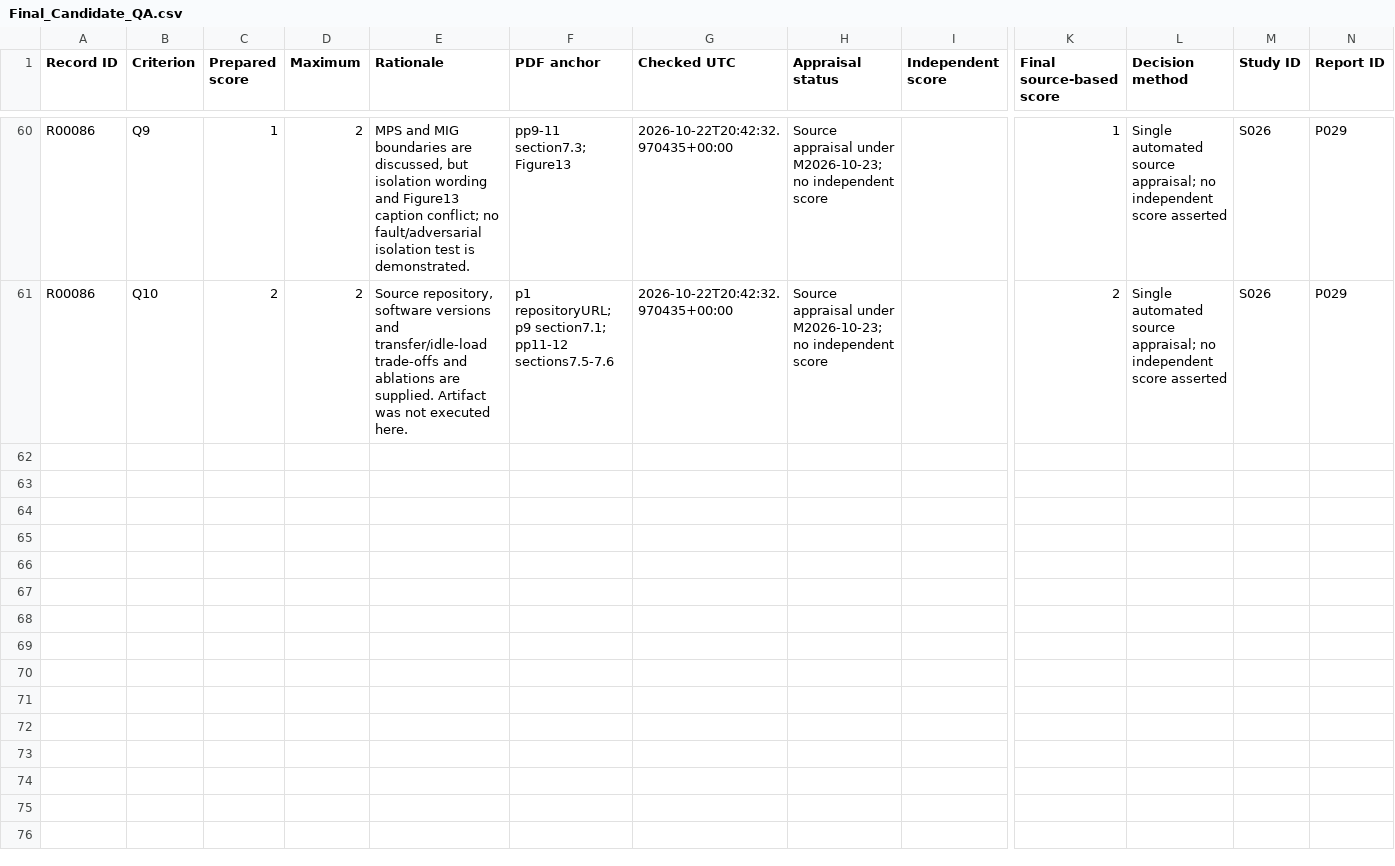
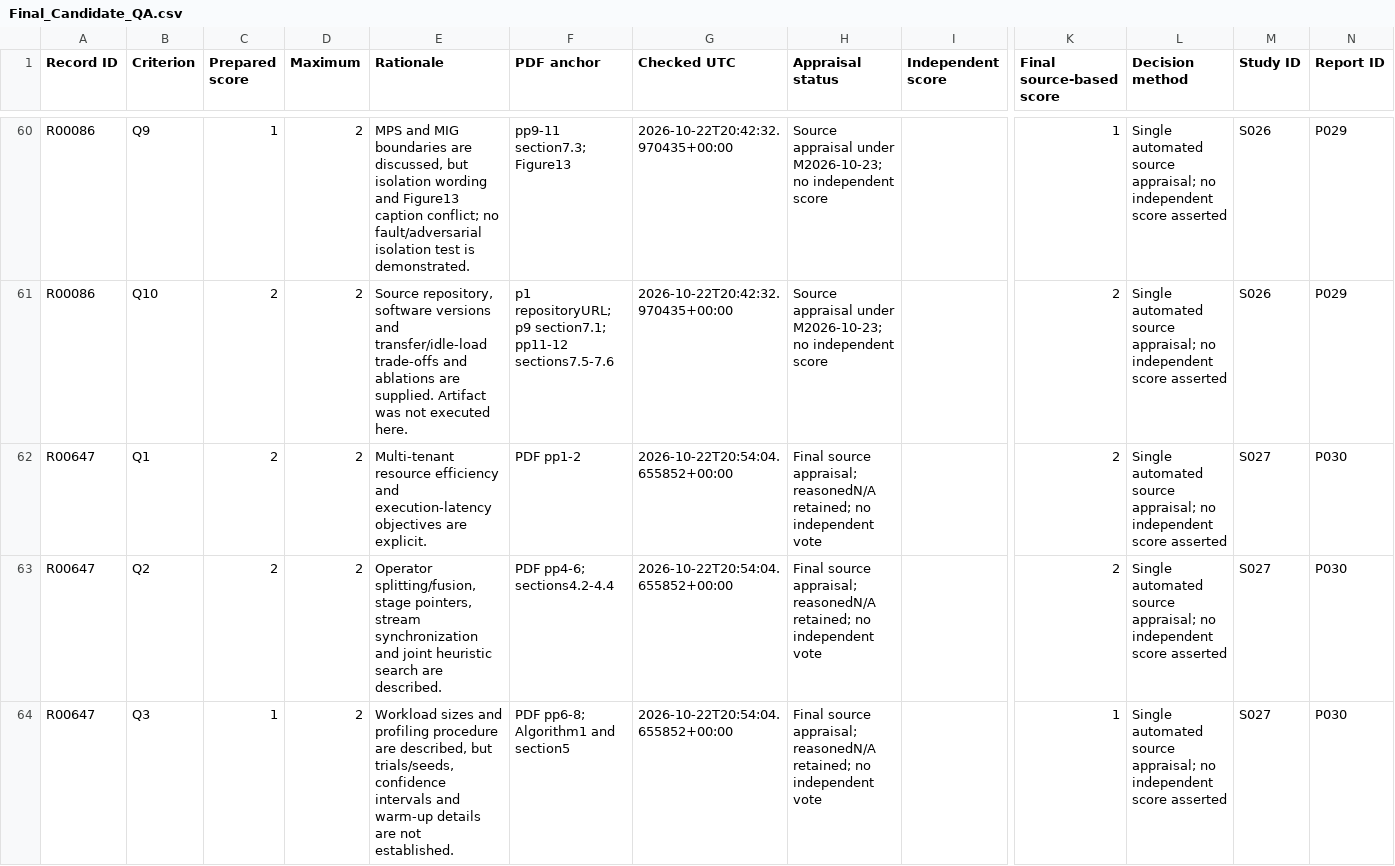
Before and after one commit to Raazia-Imran/os_CEPPPPPP, a CSV file: task3/screening559/Final_Candidate_QA.csv, drawn as a sheet; only a part is shown, gaps mark what is left out; rows hold the shown columns only; the diff covers the shown part only; the diff names each change by its address in the sheet, - before the commit and + after, or states it on an @@ line.

Commit message:
Integrate seven source-eligible additions into 27-study report and working master; add targeted PDF access list

```diff
--- a/task3/screening559/Final_Candidate_QA.csv
+++ b/task3/screening559/Final_Candidate_QA.csv
+row 62: R00647 | Q1 | 2 | 2 | Multi-tenant resource efficiency and execution-latency objectives are explicit. | PDF pp1-2 | 2026-10-22T20:54:04.655852+00:00 | Final source appraisal; reasonedN/A retained; no independent vote |  | 2 | Single automated source appraisal; no independent score asserted | S027 | P030
+row 63: R00647 | Q2 | 2 | 2 | Operator splitting/fusion, stage pointers, stream synchronization and joint heuristic search are described. | PDF pp4-6; sections4.2-4.4 | 2026-10-22T20:54:04.655852+00:00 | Final source appraisal; reasonedN/A retained; no independent vote |  | 2 | Single automated source appraisal; no independent score asserted | S027 | P030
+row 64: R00647 | Q3 | 1 | 2 | Workload sizes and profiling procedure are described, but trials/seeds, confidence intervals and warm-up details are not established. | PDF pp6-8; Algorithm1 and section5 | 2026-10-22T20:54:04.655852+00:00 | Final source appraisal; reasonedN/A retained; no independent vote |  | 1 | Single automated source appraisal; no independent score asserted | S027 | P030
```
Also changed, not shown: 7 added rows elsewhere in this file, task3/screening559/Candidate_Outcomes_Prepared.csv, task3/screening559/Candidate_QA_Prepared.csv, 51 other files.
